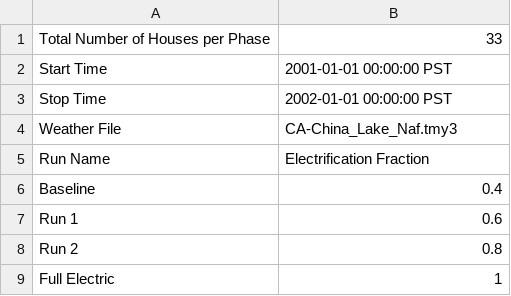
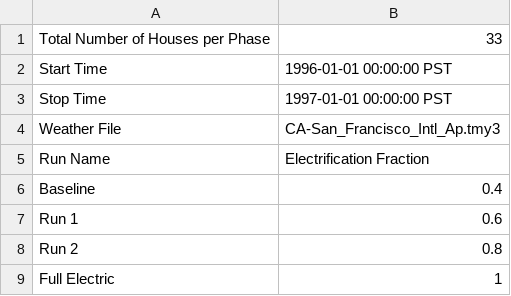
Before and after one commit to HectorTR/electrification_study, a CSV file: config/simulation_configuration.csv, drawn as a sheet.

Commit message:
San Francisco ENERGY baseline gas with AC

```diff
--- a/config/simulation_configuration.csv
+++ b/config/simulation_configuration.csv
@@ -1,5 +1,5 @@
 Total Number of Houses per Phase,33
-Start Time,2001-01-01 00:00:00 PST
-Stop Time,2002-01-01 00:00:00 PST
-Weather File,CA-China_Lake_Naf.tmy3
+Start Time,1996-01-01 00:00:00 PST
+Stop Time,1997-01-01 00:00:00 PST
+Weather File,CA-San_Francisco_Intl_Ap.tmy3
 Run Name,Electrification Fraction
```
